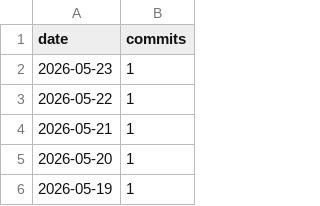
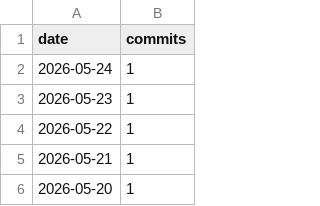
Before and after one commit to AVD138/arbuz, a CSV file: metrics/daily_commits.csv, drawn as a sheet; only a part is shown; the shorter side is filled out with more unchanged rows.

```diff
--- a/metrics/daily_commits.csv
+++ b/metrics/daily_commits.csv
@@ -1,2 +1,3 @@
 date,commits
+2026-05-24,1
 2026-05-23,1
```
Also changed, not shown: 3 other files.
